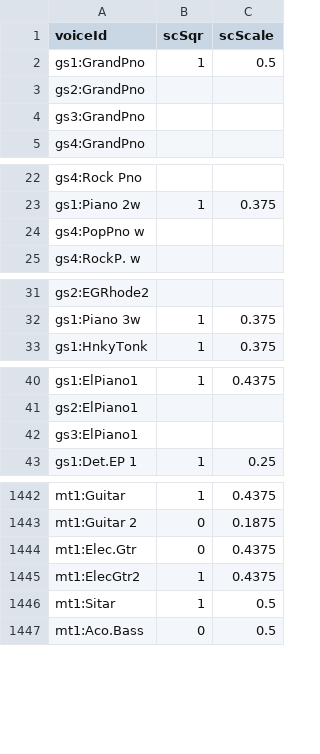
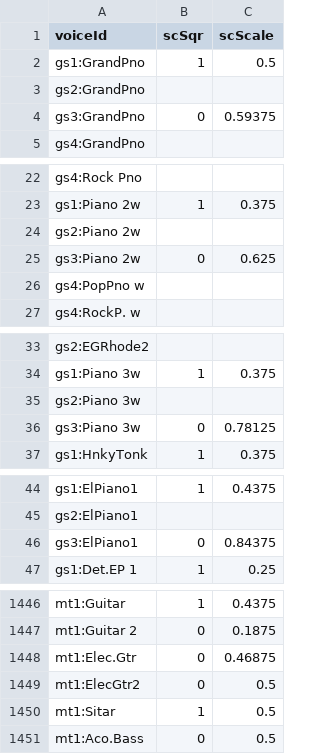
Before and after one commit to ltgcgo/octavia, a TSV file: data/bank/gs.prop.tsv, drawn as a sheet; only a part is shown, gaps mark what is left out; the diff covers the shown part only.

```diff
--- a/data/bank/gs.prop.tsv
+++ b/data/bank/gs.prop.tsv
@@ -3,3 +3,3 @@ gs1:GrandPno	1	0.5
 gs2:GrandPno		
-gs3:GrandPno		
+gs3:GrandPno	0	0.59375
 gs4:GrandPno		
@@ -23,2 +23,4 @@ gs4:Rock Pno
 gs1:Piano 2w	1	0.375
+gs2:Piano 2w		
+gs3:Piano 2w	0	0.625
 gs4:PopPno w		
@@ -32,2 +34,4 @@ gs2:EGRhode2
 gs1:Piano 3w	1	0.375
+gs2:Piano 3w		
+gs3:Piano 3w	0	0.78125
 gs1:HnkyTonk	1	0.375
@@ -41,3 +45,3 @@ gs1:ElPiano1	1	0.4375
 gs2:ElPiano1		
-gs3:ElPiano1		
+gs3:ElPiano1	0	0.84375
 gs1:Det.EP 1	1	0.25
@@ -1443,4 +1447,4 @@ mt1:Guitar	1	0.4375
 mt1:Guitar 2	0	0.1875
-mt1:Elec.Gtr	0	0.4375
-mt1:ElecGtr2	1	0.4375
+mt1:Elec.Gtr	0	0.46875
+mt1:ElecGtr2	0	0.5
 mt1:Sitar	1	0.5
```
Also changed, not shown: 5 edited cells elsewhere in this file, data/bank/gs.tsv, data/map/gs.12.tsv, 4 other files.
